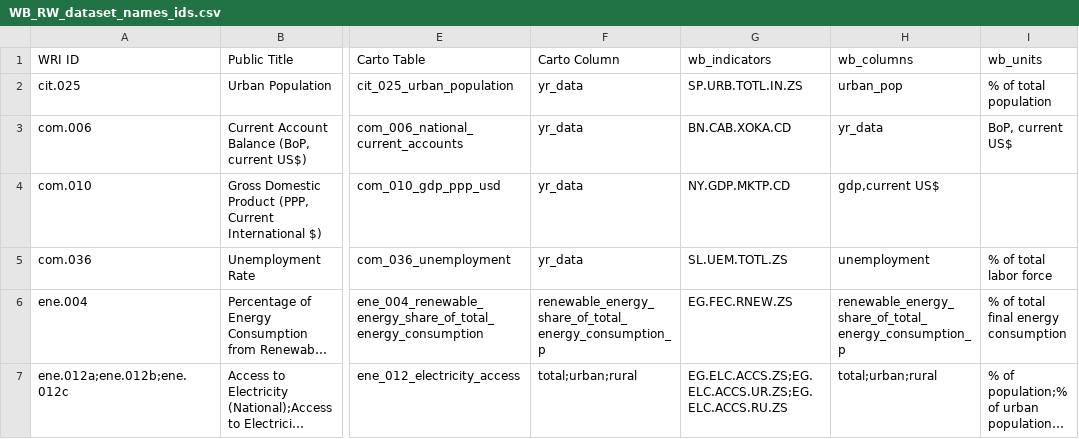
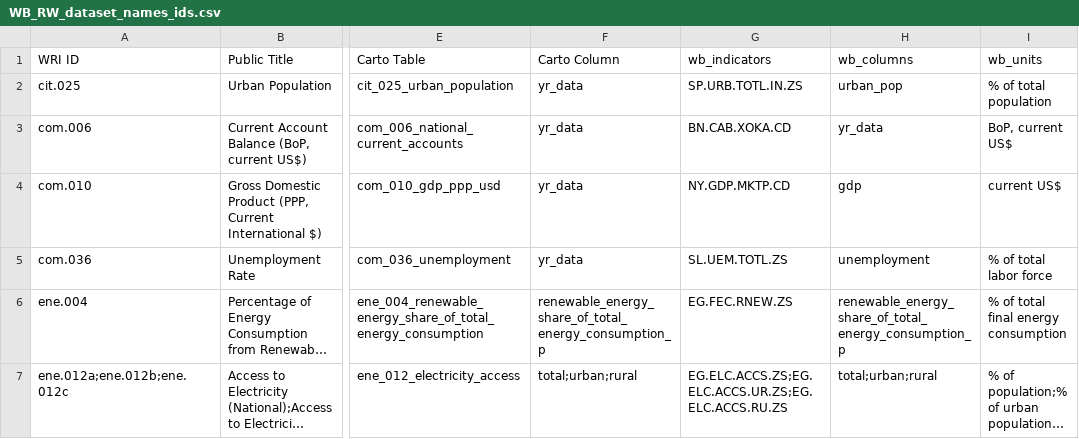
Before and after one commit to resource-watch/data-pre-processing, a CSV file: upload_worldbank_data/WB_RW_dataset_names_ids.csv, drawn as a sheet; only a part is shown, gaps mark what is left out; long unchanged cells end in …; the diff names each change by its address in the sheet, - before the commit and + after, or states it on an @@ line.

Commit message:
Update WB_RW_dataset_names_ids.csv

```diff
--- a/upload_worldbank_data/WB_RW_dataset_names_ids.csv
+++ b/upload_worldbank_data/WB_RW_dataset_names_ids.csv
-H4 (wb_columns): gdp,current US$
+H4 (wb_columns): gdp
-I4 (wb_units): (empty)
+I4 (wb_units): current US$
```
